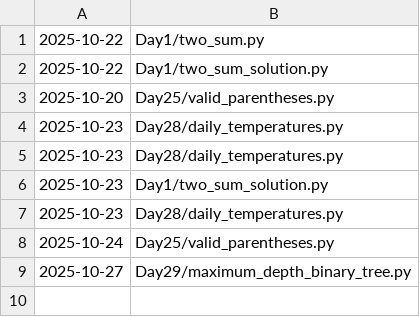
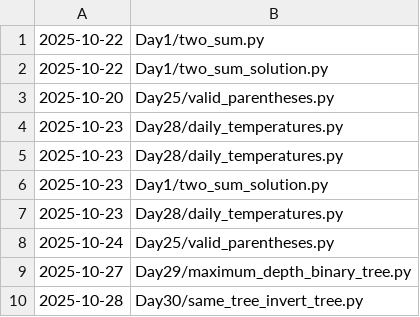
Before and after one commit to mrdaiking/sen-dsa, a CSV file: review_log.csv, drawn as a sheet; the diff names each change by its address in the sheet, - before the commit and + after, or states it on an @@ line.

Commit message:
Day 30: same tree and inverted tree

```diff
--- a/review_log.csv
+++ b/review_log.csv
+row 10: 2025-10-28 | Day30/same_tree_invert_tree.py
```
Also changed, not shown: 5 other files.
